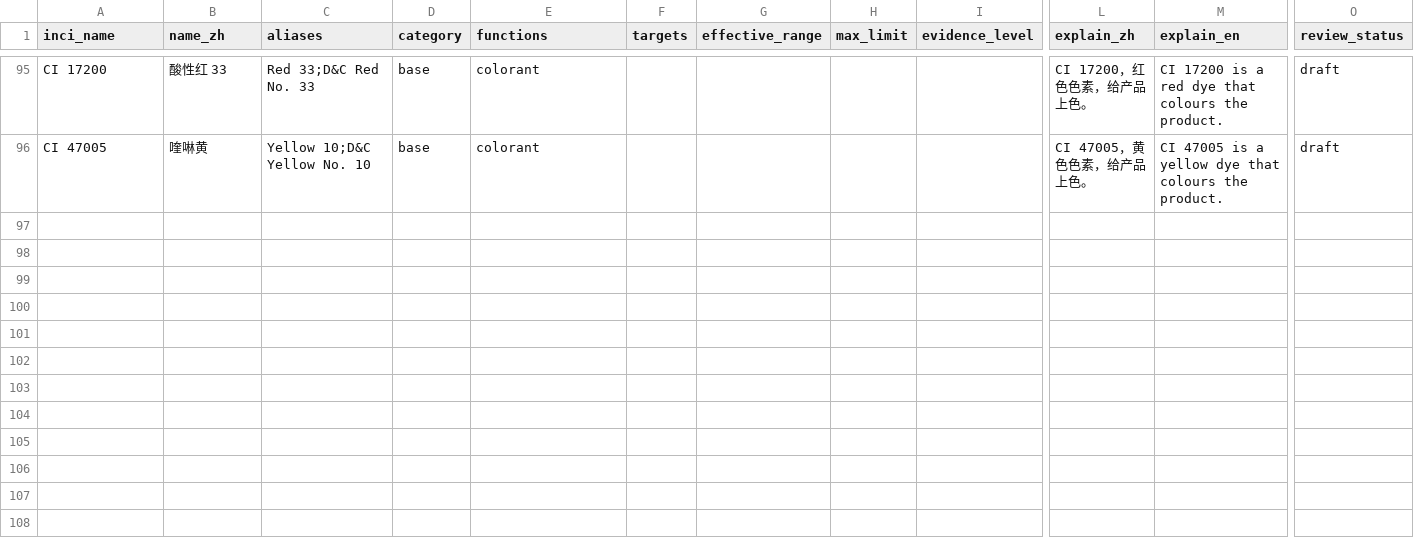
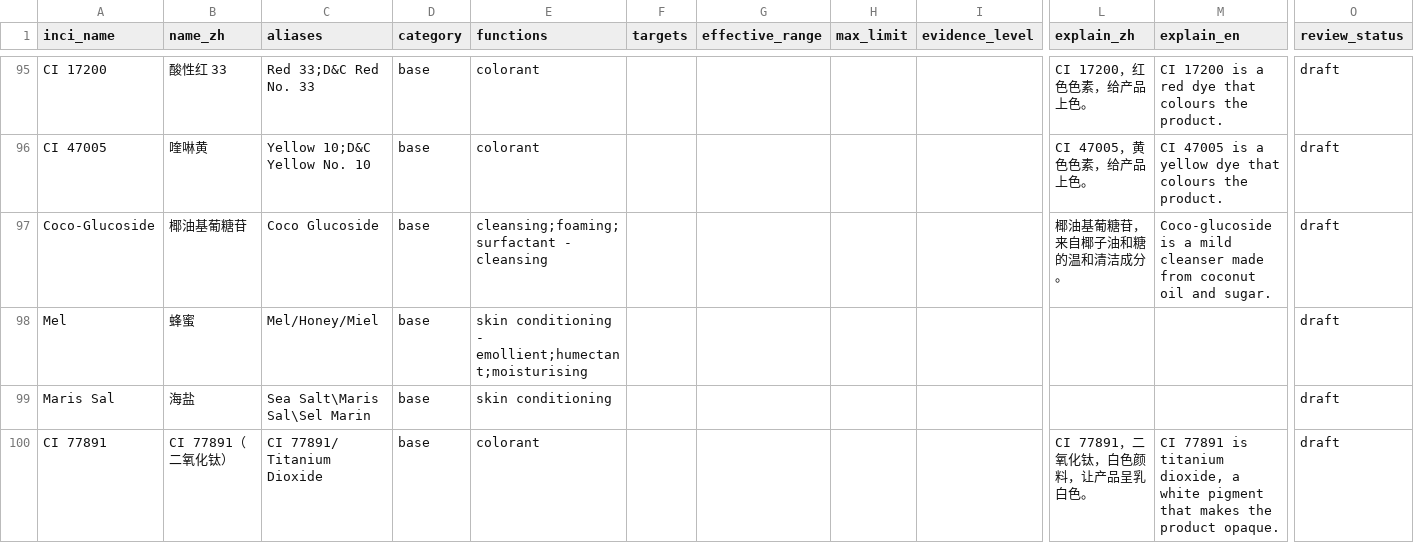
Before and after one commit to sprite2140-art/skincare, a CSV file: data/ingredients.csv, drawn as a sheet; only a part is shown, gaps mark what is left out; rows hold the shown columns only; the diff names each change by its address in the sheet, - before the commit and + after, or states it on an @@ line.

```diff
--- a/data/ingredients.csv
+++ b/data/ingredients.csv
+row 97: Coco-Glucoside | 椰油基葡糖苷 | Coco Glucoside | base | cleansing;foaming;surfactant - cleansing |  |  |  |  | 椰油基葡糖苷，来自椰子油和糖的温和清洁成分。 | Coco-glucoside is a mild cleanser made from coconut oil and sugar. | draft
+row 98: Mel | 蜂蜜 | Mel/Honey/Miel | base | skin conditioning - emollient;humectant;moisturising |  |  |  |  |  |  | draft
+row 99: Maris Sal | 海盐 | Sea Salt\Maris Sal\Sel Marin | base | skin conditioning |  |  |  |  |  |  | draft
+row 100: CI 77891 | CI 77891（二氧化钛） | CI 77891/ Titanium Dioxide | base | colorant |  |  |  |  | CI 77891，二氧化钛，白色颜料，让产品呈乳白色。 | CI 77891 is titanium dioxide, a white pigment that makes the product opaque. | draft
```
Also changed, not shown: data/inci_aliases.csv, data/ingredient_explanations.csv, 7 other files.
